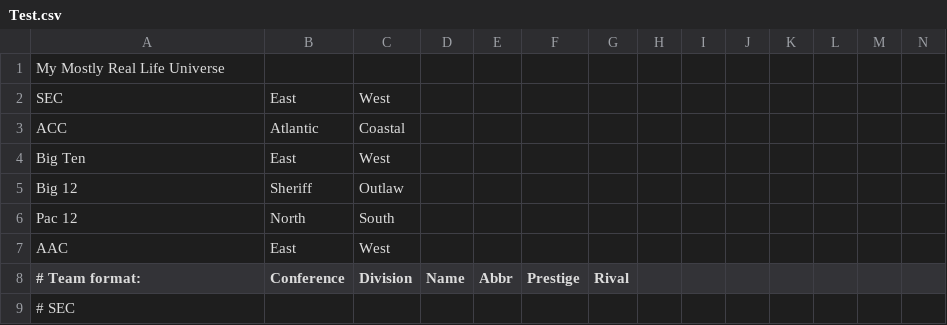
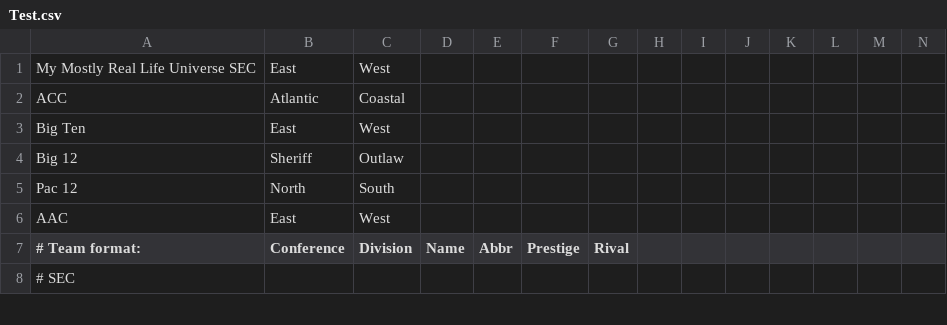
Before and after one commit to Cman101211/FC2Rosters, a CSV file: Test.csv, drawn as a sheet; only a part is shown.

Commit message:
Update Test.csv

```diff
--- a/Test.csv
+++ b/Test.csv
@@ -1,3 +1,2 @@
-My Mostly Real Life Universe,
-SEC,East,West,,,,,,,,,,,
+My Mostly Real Life Universe SEC,East,West,,,,,,,,,,,
 ACC,Atlantic,Coastal,,,,,,,,,,,
```
